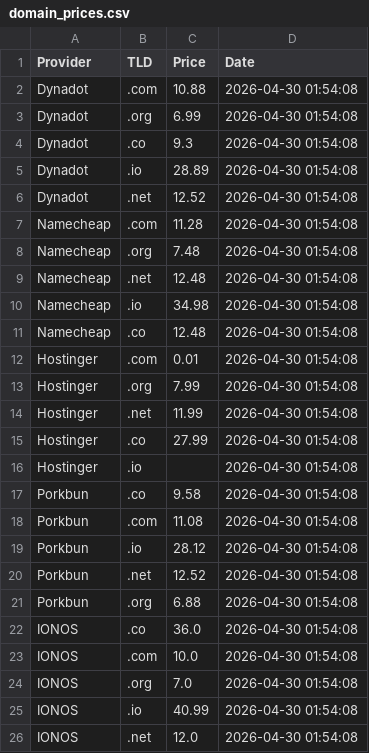
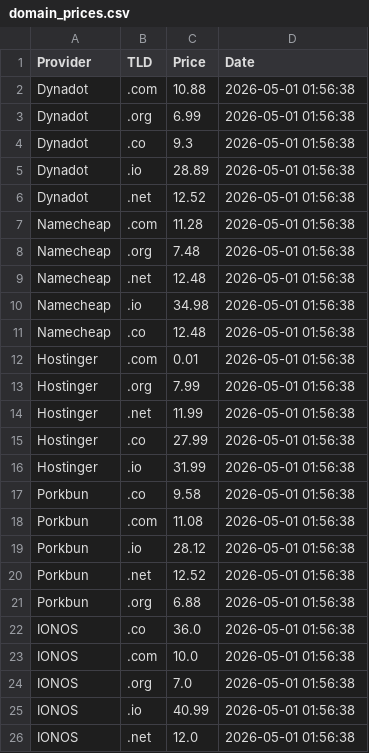
Before and after one commit to Enessceng/domain-price-monitor, a CSV file: domain_prices.csv, drawn as a sheet.

```diff
--- a/domain_prices.csv
+++ b/domain_prices.csv
@@ -1,26 +1,26 @@
 Provider,TLD,Price,Date
-Dynadot,.com,10.88,2026-04-30 01:54:08
-Dynadot,.org,6.99,2026-04-30 01:54:08
-Dynadot,.co,9.3,2026-04-30 01:54:08
-Dynadot,.io,28.89,2026-04-30 01:54:08
-Dynadot,.net,12.52,2026-04-30 01:54:08
-Namecheap,.com,11.28,2026-04-30 01:54:08
-Namecheap,.org,7.48,2026-04-30 01:54:08
-Namecheap,.net,12.48,2026-04-30 01:54:08
-Namecheap,.io,34.98,2026-04-30 01:54:08
-Namecheap,.co,12.48,2026-04-30 01:54:08
-Hostinger,.com,0.01,2026-04-30 01:54:08
-Hostinger,.org,7.99,2026-04-30 01:54:08
-Hostinger,.net,11.99,2026-04-30 01:54:08
-Hostinger,.co,27.99,2026-04-30 01:54:08
-Hostinger,.io,,2026-04-30 01:54:08
-Porkbun,.co,9.58,2026-04-30 01:54:08
-Porkbun,.com,11.08,2026-04-30 01:54:08
-Porkbun,.io,28.12,2026-04-30 01:54:08
-Porkbun,.net,12.52,2026-04-30 01:54:08
-Porkbun,.org,6.88,2026-04-30 01:54:08
-IONOS,.co,36.0,2026-04-30 01:54:08
-IONOS,.com,10.0,2026-04-30 01:54:08
-IONOS,.org,7.0,2026-04-30 01:54:08
-IONOS,.io,40.99,2026-04-30 01:54:08
-IONOS,.net,12.0,2026-04-30 01:54:08
+Dynadot,.com,10.88,2026-05-01 01:56:38
+Dynadot,.org,6.99,2026-05-01 01:56:38
+Dynadot,.co,9.3,2026-05-01 01:56:38
+Dynadot,.io,28.89,2026-05-01 01:56:38
+Dynadot,.net,12.52,2026-05-01 01:56:38
+Namecheap,.com,11.28,2026-05-01 01:56:38
+Namecheap,.org,7.48,2026-05-01 01:56:38
+Namecheap,.net,12.48,2026-05-01 01:56:38
+Namecheap,.io,34.98,2026-05-01 01:56:38
+Namecheap,.co,12.48,2026-05-01 01:56:38
+Hostinger,.com,0.01,2026-05-01 01:56:38
+Hostinger,.org,7.99,2026-05-01 01:56:38
+Hostinger,.net,11.99,2026-05-01 01:56:38
+Hostinger,.co,27.99,2026-05-01 01:56:38
+Hostinger,.io,31.99,2026-05-01 01:56:38
+Porkbun,.co,9.58,2026-05-01 01:56:38
+Porkbun,.com,11.08,2026-05-01 01:56:38
+Porkbun,.io,28.12,2026-05-01 01:56:38
+Porkbun,.net,12.52,2026-05-01 01:56:38
+Porkbun,.org,6.88,2026-05-01 01:56:38
+IONOS,.co,36.0,2026-05-01 01:56:38
+IONOS,.com,10.0,2026-05-01 01:56:38
+IONOS,.org,7.0,2026-05-01 01:56:38
+IONOS,.io,40.99,2026-05-01 01:56:38
+IONOS,.net,12.0,2026-05-01 01:56:38
```
